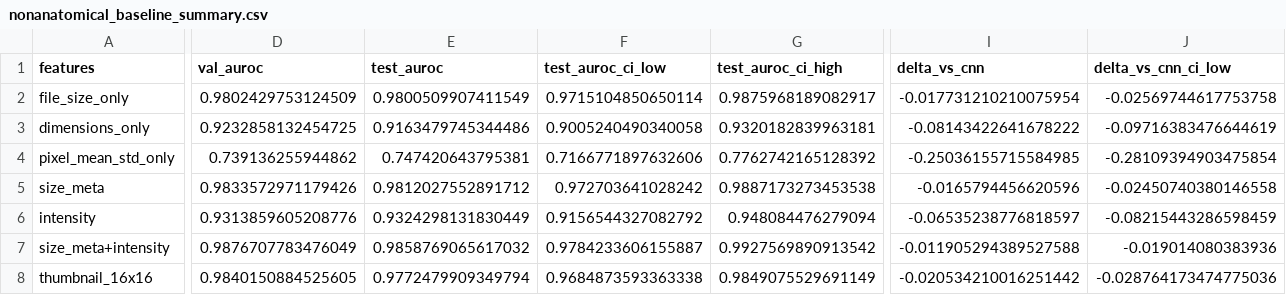
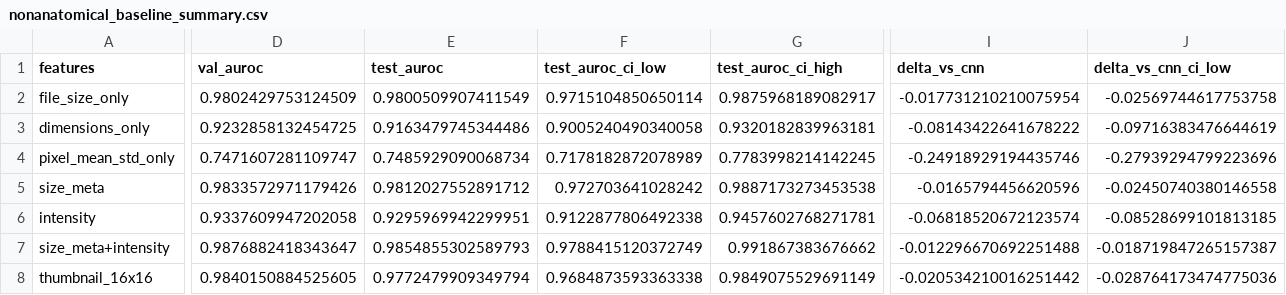
Before and after one commit to mkshitizreddy-ctrl/multimodal-xai-diagnostic, a CSV file: docs/nonanatomical_baseline_patient_disjoint_dedup_rho_v1/nonanatomical_baseline_summary.csv, drawn as a sheet; only a part is shown, gaps mark what is left out; the diff covers the shown part only; the diff names each change by its address in the sheet, - before the commit and + after, or states it on an @@ line.

Commit message:
Add acquisition-cue perturbation test and refresh baseline results

```diff
--- a/docs/nonanatomical_baseline_patient_disjoint_dedup_rho_v1/nonanatomical_baseline_summary.csv
+++ b/docs/nonanatomical_baseline_patient_disjoint_dedup_rho_v1/nonanatomical_baseline_summary.csv
-D4 (val_auroc): 0.739136255944862
+D4 (val_auroc): 0.7471607281109747
-E4 (test_auroc): 0.747420643795381
+E4 (test_auroc): 0.7485929090068734
-F4 (test_auroc_ci_low): 0.7166771897632606
+F4 (test_auroc_ci_low): 0.7178182872078989
-G4 (test_auroc_ci_high): 0.7762742165128392
+G4 (test_auroc_ci_high): 0.7783998214142245
-I4 (delta_vs_cnn): -0.25036155715584985
+I4 (delta_vs_cnn): -0.24918929194435746
-J4 (delta_vs_cnn_ci_low): -0.28109394903475854
+J4 (delta_vs_cnn_ci_low): -0.27939294799223696
-D6 (val_auroc): 0.9313859605208776
+D6 (val_auroc): 0.9337609947202058
-E6 (test_auroc): 0.9324298131830449
+E6 (test_auroc): 0.9295969942299951
-F6 (test_auroc_ci_low): 0.9156544327082792
+F6 (test_auroc_ci_low): 0.9122877806492338
-G6 (test_auroc_ci_high): 0.948084476279094
+G6 (test_auroc_ci_high): 0.9457602768271781
-I6 (delta_vs_cnn): -0.06535238776818597
+I6 (delta_vs_cnn): -0.06818520672123574
-J6 (delta_vs_cnn_ci_low): -0.08215443286598459
+J6 (delta_vs_cnn_ci_low): -0.08528699101813185
-D7 (val_auroc): 0.9876707783476049
+D7 (val_auroc): 0.9876882418343647
-E7 (test_auroc): 0.9858769065617032
+E7 (test_auroc): 0.9854855302589793
-F7 (test_auroc_ci_low): 0.9784233606155887
+F7 (test_auroc_ci_low): 0.9788415120372749
-G7 (test_auroc_ci_high): 0.9927569890913542
+G7 (test_auroc_ci_high): 0.991867383676662
-I7 (delta_vs_cnn): -0.011905294389527588
+I7 (delta_vs_cnn): -0.012296670692251488
-J7 (delta_vs_cnn_ci_low): -0.019014080383936
+J7 (delta_vs_cnn_ci_low): -0.018719847265157387
```
Also changed, not shown: 4 edited cells elsewhere in this file, 14 other files.
